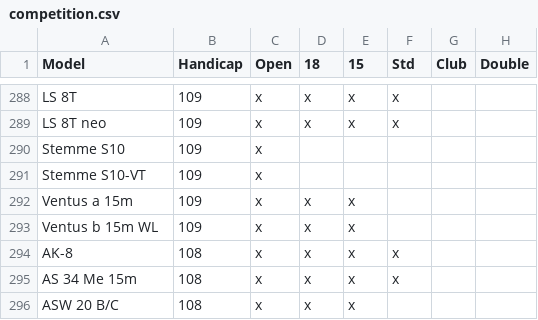
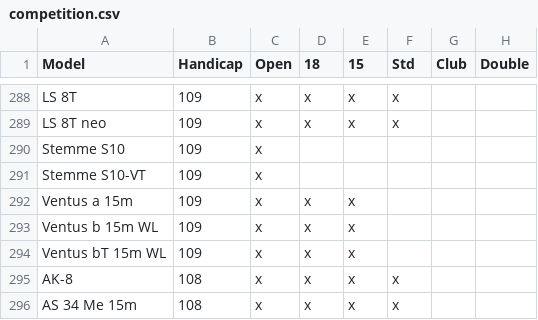
Before and after one commit to Turbo87/daec-handicap-lists, a CSV file: competition.csv, drawn as a sheet; only a part is shown, gaps mark what is left out; the shorter side is filled out with more unchanged rows; the diff names each change by its address in the sheet, - before the commit and + after, or states it on an @@ line.

Commit message:
Add Ventus bT 15m WL variant

```diff
--- a/competition.csv
+++ b/competition.csv
+row 294: Ventus bT 15m WL | 109 | x | x | x
```
Also changed, not shown: 1 other file.
